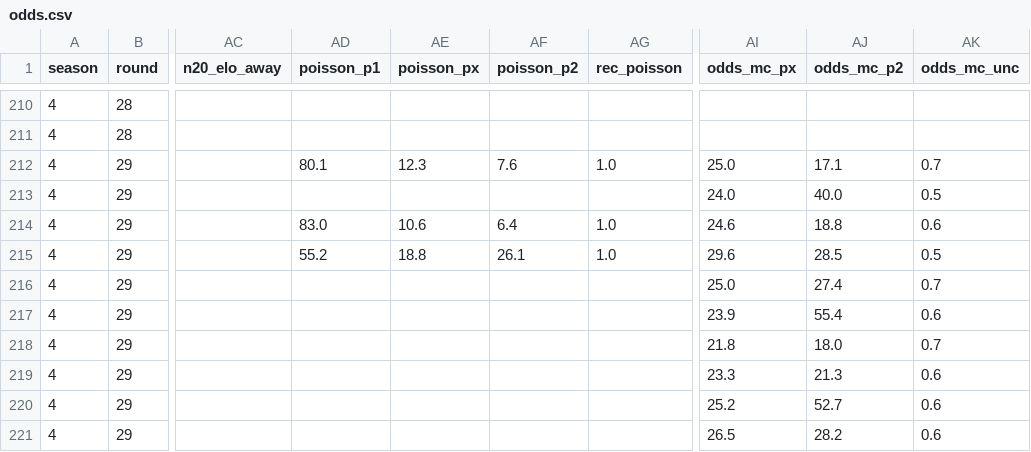
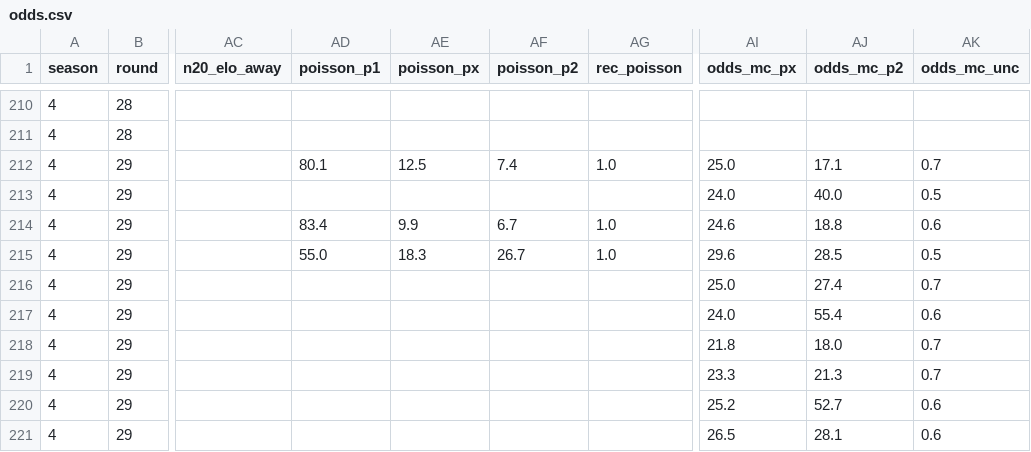
Before and after one commit to Stenner93/Odds, a CSV file: data/odds.csv, drawn as a sheet; only a part is shown, gaps mark what is left out; the diff names each change by its address in the sheet, - before the commit and + after, or states it on an @@ line.

```diff
--- a/data/odds.csv
+++ b/data/odds.csv
-AE212 (poisson_px): 12.3
+AE212 (poisson_px): 12.5
-AF212 (poisson_p2): 7.6
+AF212 (poisson_p2): 7.4
-AD214 (poisson_p1): 83.0
+AD214 (poisson_p1): 83.4
-AE214 (poisson_px): 10.6
+AE214 (poisson_px): 9.9
-AF214 (poisson_p2): 6.4
+AF214 (poisson_p2): 6.7
-AD215 (poisson_p1): 55.2
+AD215 (poisson_p1): 55.0
-AE215 (poisson_px): 18.8
+AE215 (poisson_px): 18.3
-AF215 (poisson_p2): 26.1
+AF215 (poisson_p2): 26.7
-AI217 (odds_mc_px): 23.9
+AI217 (odds_mc_px): 24.0
-AK219 (odds_mc_unc): 0.6
+AK219 (odds_mc_unc): 0.7
-AJ221 (odds_mc_p2): 28.2
+AJ221 (odds_mc_p2): 28.1
```
Also changed, not shown: 1 other file.
